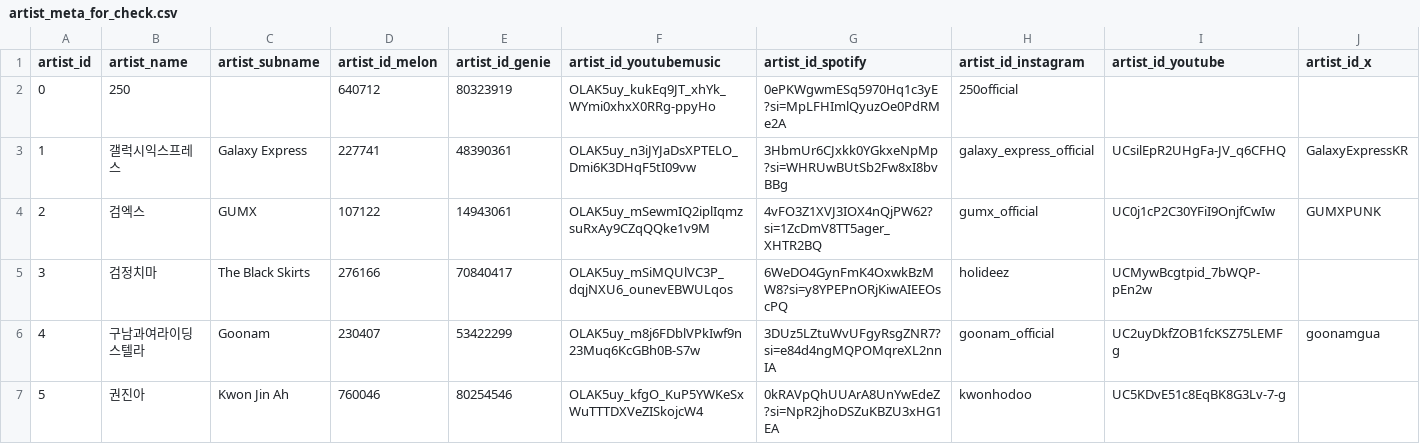
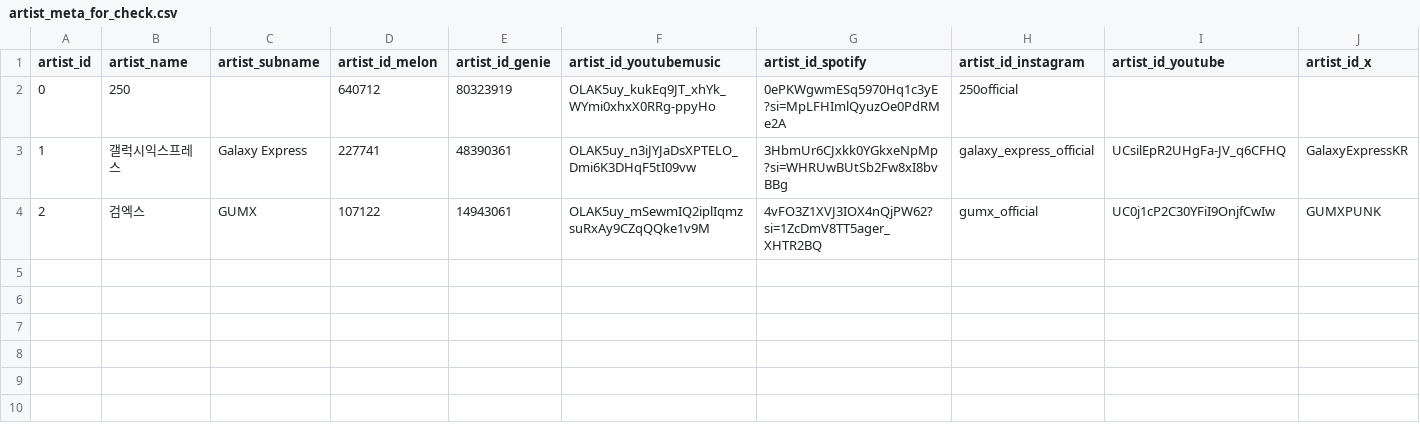
Before and after one commit to cle4r-gif/Lab_Chasm_data, a CSV file: artist_meta_for_check.csv, drawn as a sheet.

```diff
--- a/artist_meta_for_check.csv
+++ b/artist_meta_for_check.csv
@@ -4,4 +4 @@ artist_id,artist_name,artist_subname,artist_id_melon,artist_id_genie,artist_id_y
 2,검엑스,GUMX,107122,14943061,OLAK5uy_mSewmIQ2iplIqmzsuRxAy9CZqQQke1v9M,4vFO3Z1XVJ3IOX4nQjPW62?si=1ZcDmV8TT5ager_XHTR2BQ,gumx_official,UC0j1cP2C30YFiI9OnjfCwIw,GUMXPUNK
-3,검정치마,The Black Skirts,276166,70840417,OLAK5uy_mSiMQUlVC3P_dqjNXU6_ounevEBWULqos,6WeDO4GynFmK4OxwkBzMW8?si=y8YPEPnORjKiwAIEEOscPQ,holideez,UCMywBcgtpid_7bWQP-pEn2w,
-4,구남과여라이딩스텔라,Goonam,230407,53422299,OLAK5uy_m8j6FDblVPkIwf9n23Muq6KcGBh0B-S7w,3DUz5LZtuWvUFgyRsgZNR7?si=e84d4ngMQPOMqreXL2nnIA,goonam_official,UC2uyDkfZOB1fcKSZ75LEMFg,goonamgua
-5,권진아,Kwon Jin Ah,760046,80254546,OLAK5uy_kfgO_KuP5YWKeSxWuTTTDXVeZISkojcW4,0kRAVpQhUUArA8UnYwEdeZ?si=NpR2jhoDSZuKBZU3xHG1EA,kwonhodoo,UC5KDvE51c8EqBK8G3Lv-7-g,
```
Also changed, not shown: 1 other file.
